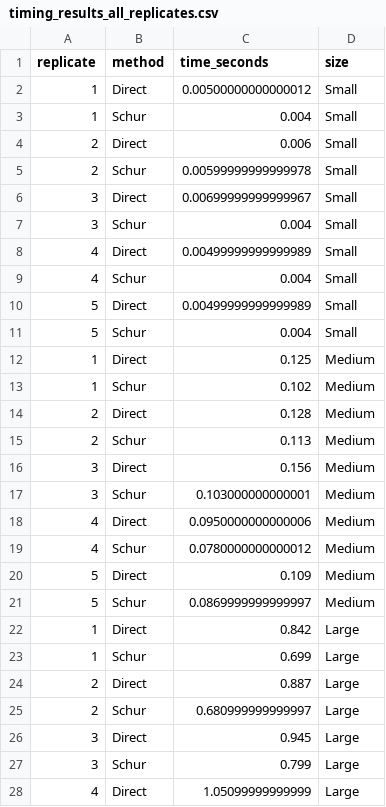
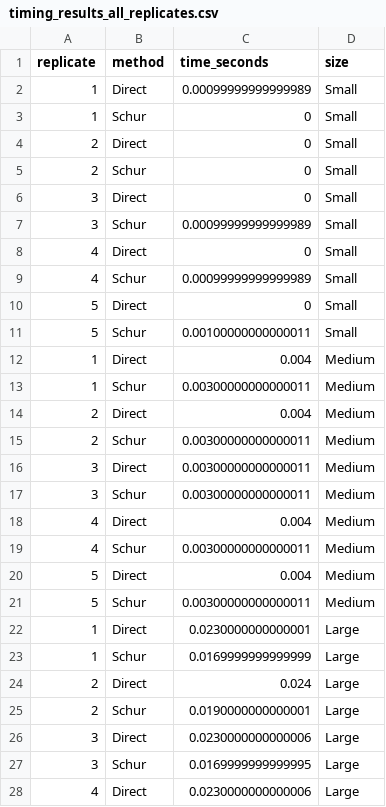
Before and after one commit to viniciusjunqueira/pev_ungenotyped, a CSV file: results/timing_results_all_replicates.csv, drawn as a sheet; only a part is shown; the diff covers the shown part only.

```diff
--- a/results/timing_results_all_replicates.csv
+++ b/results/timing_results_all_replicates.csv
@@ -1,28 +1,28 @@
 "replicate","method","time_seconds","size"
-1,"Direct",0.00500000000000012,"Small"
-1,"Schur",0.004,"Small"
-2,"Direct",0.006,"Small"
-2,"Schur",0.00599999999999978,"Small"
-3,"Direct",0.00699999999999967,"Small"
-3,"Schur",0.004,"Small"
-4,"Direct",0.00499999999999989,"Small"
-4,"Schur",0.004,"Small"
-5,"Direct",0.00499999999999989,"Small"
-5,"Schur",0.004,"Small"
-1,"Direct",0.125,"Medium"
-1,"Schur",0.102,"Medium"
-2,"Direct",0.128,"Medium"
-2,"Schur",0.113,"Medium"
-3,"Direct",0.156,"Medium"
-3,"Schur",0.103000000000001,"Medium"
-4,"Direct",0.0950000000000006,"Medium"
-4,"Schur",0.0780000000000012,"Medium"
-5,"Direct",0.109,"Medium"
-5,"Schur",0.0869999999999997,"Medium"
-1,"Direct",0.842,"Large"
-1,"Schur",0.699,"Large"
-2,"Direct",0.887,"Large"
-2,"Schur",0.680999999999997,"Large"
-3,"Direct",0.945,"Large"
-3,"Schur",0.799,"Large"
-4,"Direct",1.05099999999999,"Large"
+1,"Direct",0.00099999999999989,"Small"
+1,"Schur",0,"Small"
+2,"Direct",0,"Small"
+2,"Schur",0,"Small"
+3,"Direct",0,"Small"
+3,"Schur",0.00099999999999989,"Small"
+4,"Direct",0,"Small"
+4,"Schur",0.00099999999999989,"Small"
+5,"Direct",0,"Small"
+5,"Schur",0.00100000000000011,"Small"
+1,"Direct",0.004,"Medium"
+1,"Schur",0.00300000000000011,"Medium"
+2,"Direct",0.004,"Medium"
+2,"Schur",0.00300000000000011,"Medium"
+3,"Direct",0.00300000000000011,"Medium"
+3,"Schur",0.00300000000000011,"Medium"
+4,"Direct",0.004,"Medium"
+4,"Schur",0.00300000000000011,"Medium"
+5,"Direct",0.004,"Medium"
+5,"Schur",0.00300000000000011,"Medium"
+1,"Direct",0.0230000000000001,"Large"
+1,"Schur",0.0169999999999999,"Large"
+2,"Direct",0.024,"Large"
+2,"Schur",0.0190000000000001,"Large"
+3,"Direct",0.0230000000000006,"Large"
+3,"Schur",0.0169999999999995,"Large"
+4,"Direct",0.0230000000000006,"Large"
```
Also changed, not shown: 13 edited cells elsewhere in this file, results/pev_comparison_statistics.csv, results/timing_summary.csv, 7 other files.
